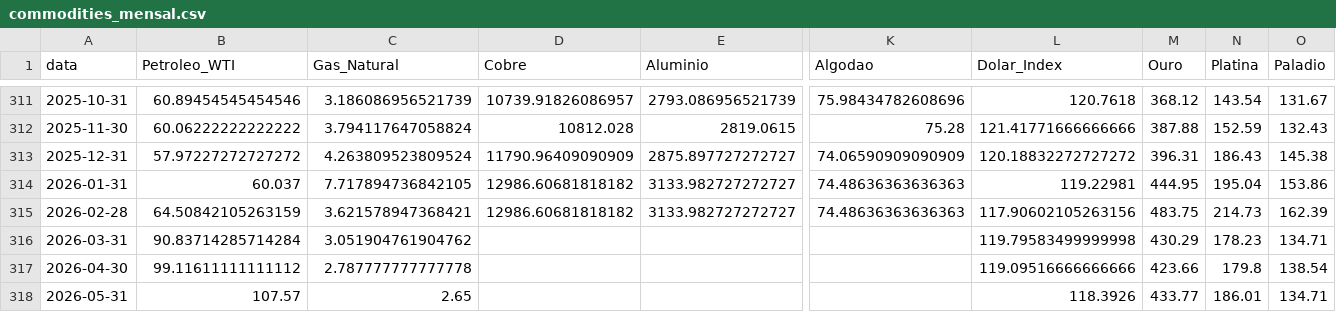
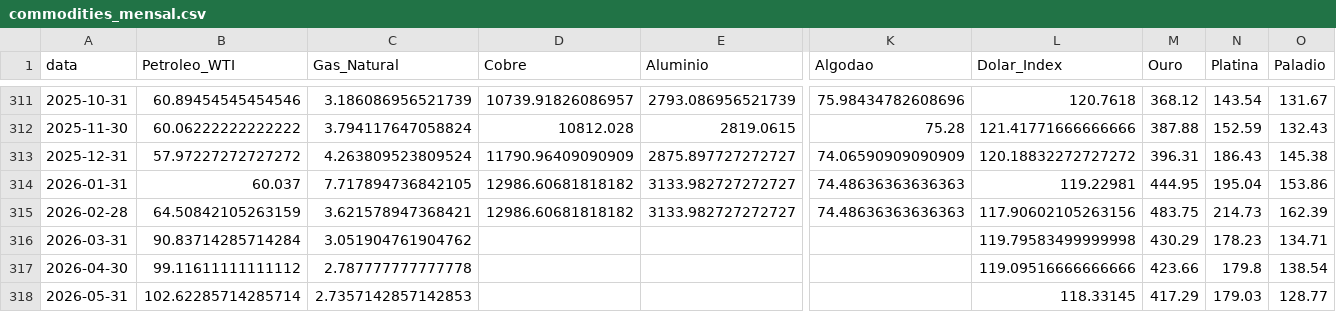
Before and after one commit to Rafaela-SCunha/Commodities-data-pipeline, a CSV file: commodities_mensal.csv, drawn as a sheet; only a part is shown, gaps mark what is left out; the diff names each change by its address in the sheet, - before the commit and + after, or states it on an @@ line.

```diff
--- a/commodities_mensal.csv
+++ b/commodities_mensal.csv
-B318 (Petroleo_WTI): 107.57
+B318 (Petroleo_WTI): 102.62285714285714
-C318 (Gas_Natural): 2.65
+C318 (Gas_Natural): 2.7357142857142853
-L318 (Dolar_Index): 118.3926
+L318 (Dolar_Index): 118.33145
-M318 (Ouro): 433.77
+M318 (Ouro): 417.29
-N318 (Platina): 186.01
+N318 (Platina): 179.03
-O318 (Paladio): 134.71
+O318 (Paladio): 128.77
```
